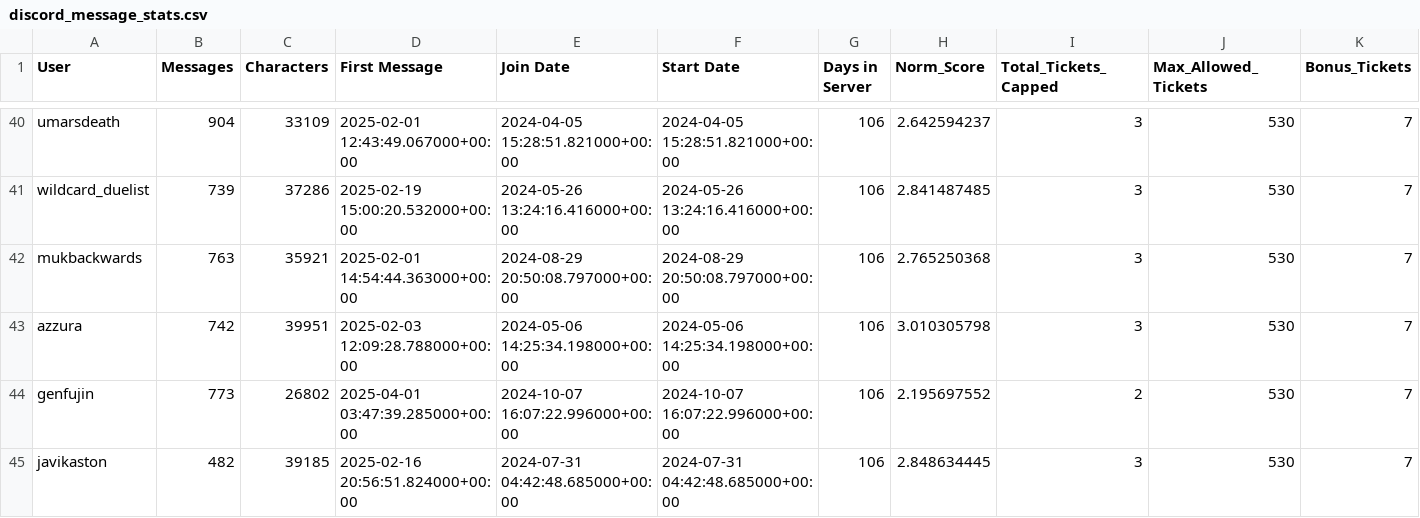
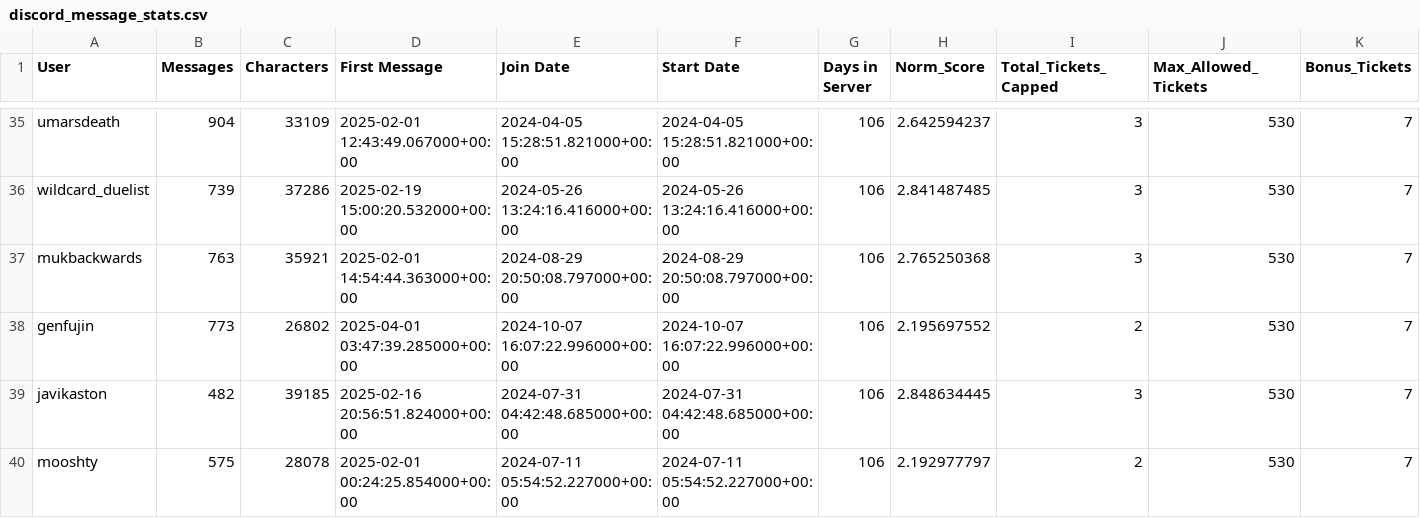
Before and after one commit to justjames123/raffle-bot, a CSV file: discord_message_stats.csv, drawn as a sheet; only a part is shown, gaps mark what is left out; the shorter side is filled out with more unchanged rows; rows hold the shown columns only; the diff covers the shown part only; the diff names each change by its address in the sheet, - before the commit and + after, or states it on an @@ line.

Commit message:
Update discord_message_stats.csv
removed mods and admin

```diff
--- a/discord_message_stats.csv
+++ b/discord_message_stats.csv
-row 43: azzura | 742 | 39951 | 2025-02-03 12:09:28.788000+00:00 | 2024-05-06 14:25:34.198000+00:00 | 2024-05-06 14:25:34.198000+00:00 | 106 | 3.010305798 | 3 | 530 | 7
```
Also changed, not shown: 11 removed rows elsewhere in this file.
